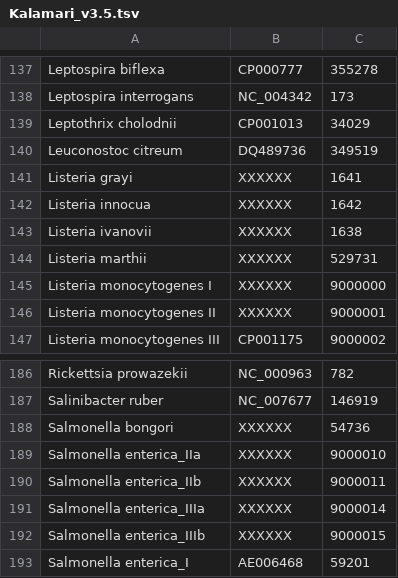
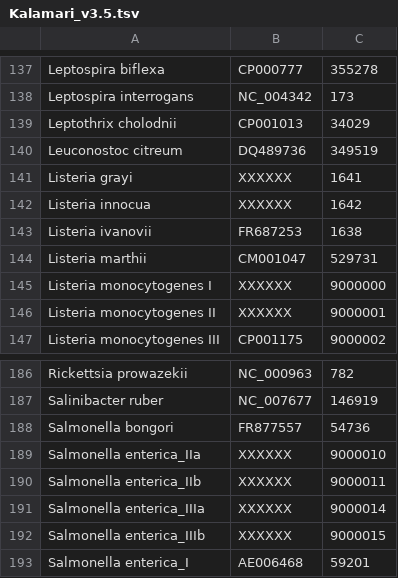
Before and after one commit to lskatz/Kalamari, a TSV file: src/Kalamari_v3.5.tsv, drawn as a sheet; only a part is shown, gaps mark what is left out.

Commit message:
S bongori and L ivanovii and L marthii

```diff
--- a/src/Kalamari_v3.5.tsv
+++ b/src/Kalamari_v3.5.tsv
@@ -142,4 +142,4 @@ Listeria grayi	XXXXXX	1641
 Listeria innocua	XXXXXX	1642
-Listeria ivanovii	XXXXXX	1638
-Listeria marthii	XXXXXX	529731
+Listeria ivanovii	FR687253	1638
+Listeria marthii	CM001047	529731
 Listeria monocytogenes I	XXXXXX	9000000
@@ -187,3 +187,3 @@ Rickettsia prowazekii	NC_000963	782
 Salinibacter ruber	NC_007677	146919
-Salmonella bongori	XXXXXX	54736
+Salmonella bongori	FR877557	54736
 Salmonella enterica_IIa	XXXXXX	9000010
```
